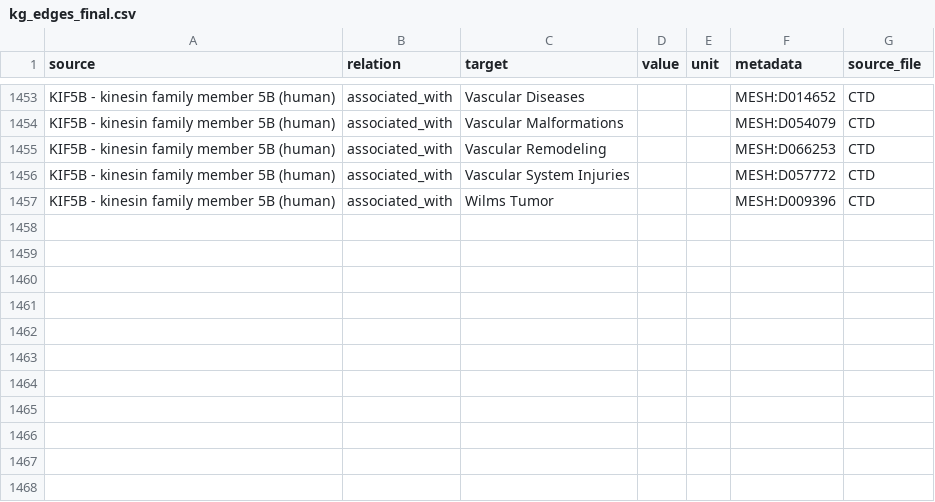
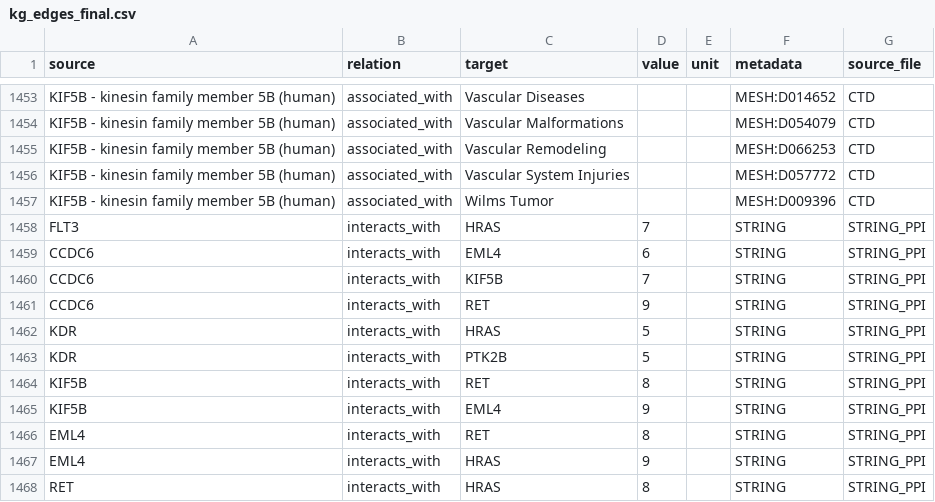
Before and after one commit to Ishaanbal/DSC180B-B23-Knowledge-Graph-and-Biomedical-Ontology, a CSV file: data/kg_edges_final.csv, drawn as a sheet; only a part is shown, gaps mark what is left out.

```diff
--- a/data/kg_edges_final.csv
+++ b/data/kg_edges_final.csv
@@ -1457 +1457,12 @@ KIF5B - kinesin family member 5B (human),associated_with,Vascular System Injurie
 KIF5B - kinesin family member 5B (human),associated_with,Wilms Tumor,,,MESH:D009396,CTD
+FLT3,interacts_with,HRAS,7,,STRING,STRING_PPI
+CCDC6,interacts_with,EML4,6,,STRING,STRING_PPI
+CCDC6,interacts_with,KIF5B,7,,STRING,STRING_PPI
+CCDC6,interacts_with,RET,9,,STRING,STRING_PPI
+KDR,interacts_with,HRAS,5,,STRING,STRING_PPI
+KDR,interacts_with,PTK2B,5,,STRING,STRING_PPI
+KIF5B,interacts_with,RET,8,,STRING,STRING_PPI
+KIF5B,interacts_with,EML4,9,,STRING,STRING_PPI
+EML4,interacts_with,RET,8,,STRING,STRING_PPI
+EML4,interacts_with,HRAS,9,,STRING,STRING_PPI
+RET,interacts_with,HRAS,8,,STRING,STRING_PPI
```
Also changed, not shown: predictions/off_target_predictions_baseline.csv, predictions/off_target_predictions_candidates.csv, 10 other files.
